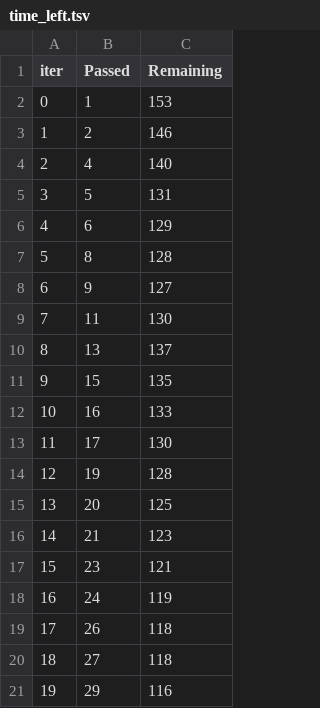
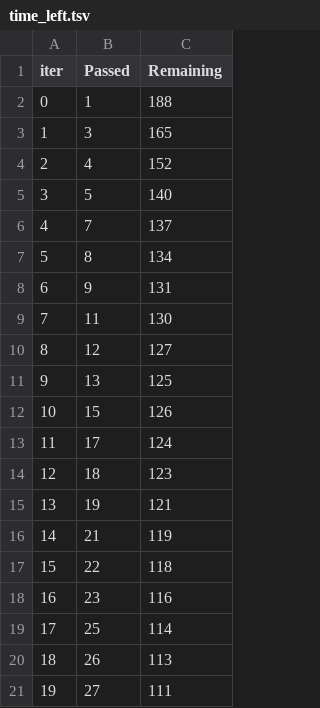
Before and after one commit to Akhithaa-4/mlproject, a TSV file: catboost_info/time_left.tsv, drawn as a sheet; only a part is shown; the diff covers the shown part only.

```diff
--- a/catboost_info/time_left.tsv
+++ b/catboost_info/time_left.tsv
@@ -1,21 +1,21 @@
 iter	Passed	Remaining
-0	1	153
-1	2	146
-2	4	140
-3	5	131
-4	6	129
-5	8	128
-6	9	127
+0	1	188
+1	3	165
+2	4	152
+3	5	140
+4	7	137
+5	8	134
+6	9	131
 7	11	130
-8	13	137
-9	15	135
-10	16	133
-11	17	130
-12	19	128
-13	20	125
-14	21	123
-15	23	121
-16	24	119
-17	26	118
-18	27	118
-19	29	116
+8	12	127
+9	13	125
+10	15	126
+11	17	124
+12	18	123
+13	19	121
+14	21	119
+15	22	118
+16	23	116
+17	25	114
+18	26	113
+19	27	111
```
Also changed, not shown: 74 edited cells elsewhere in this file, 3 other files.
